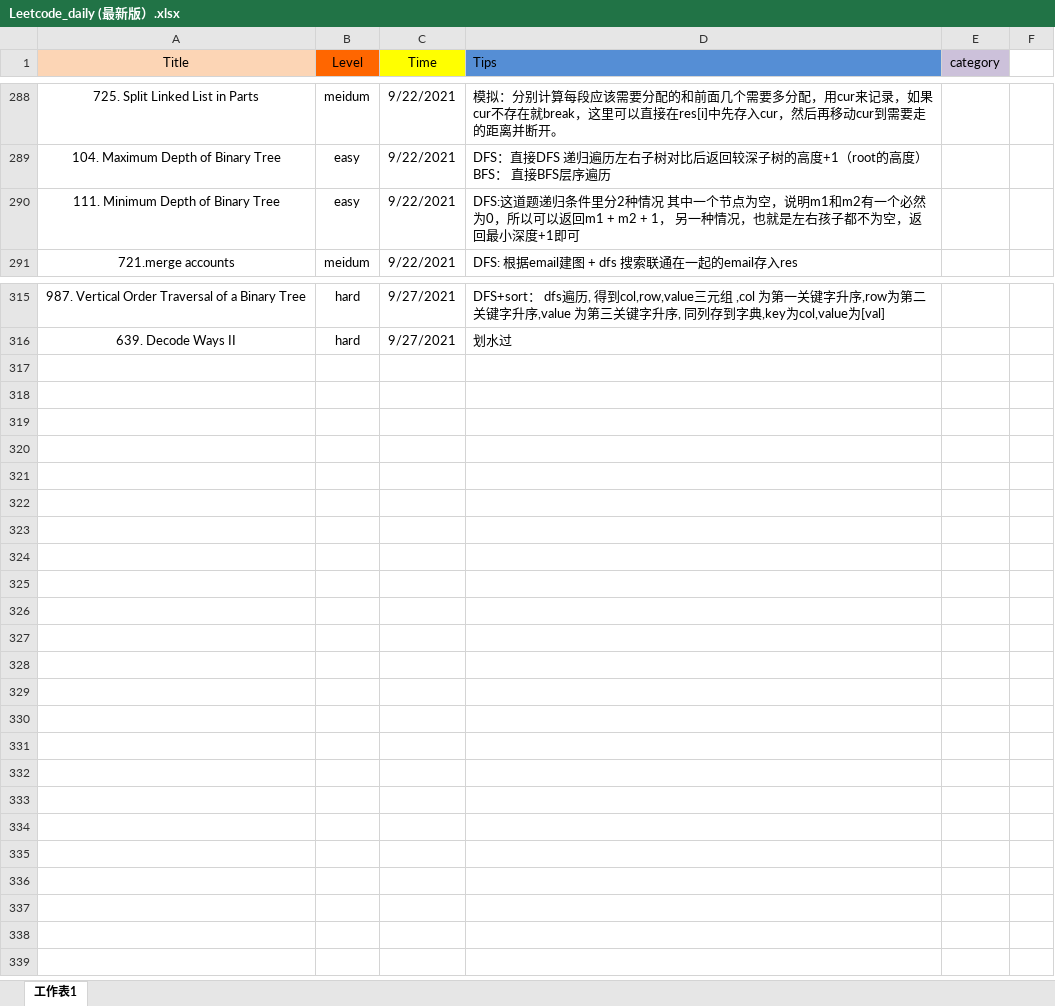
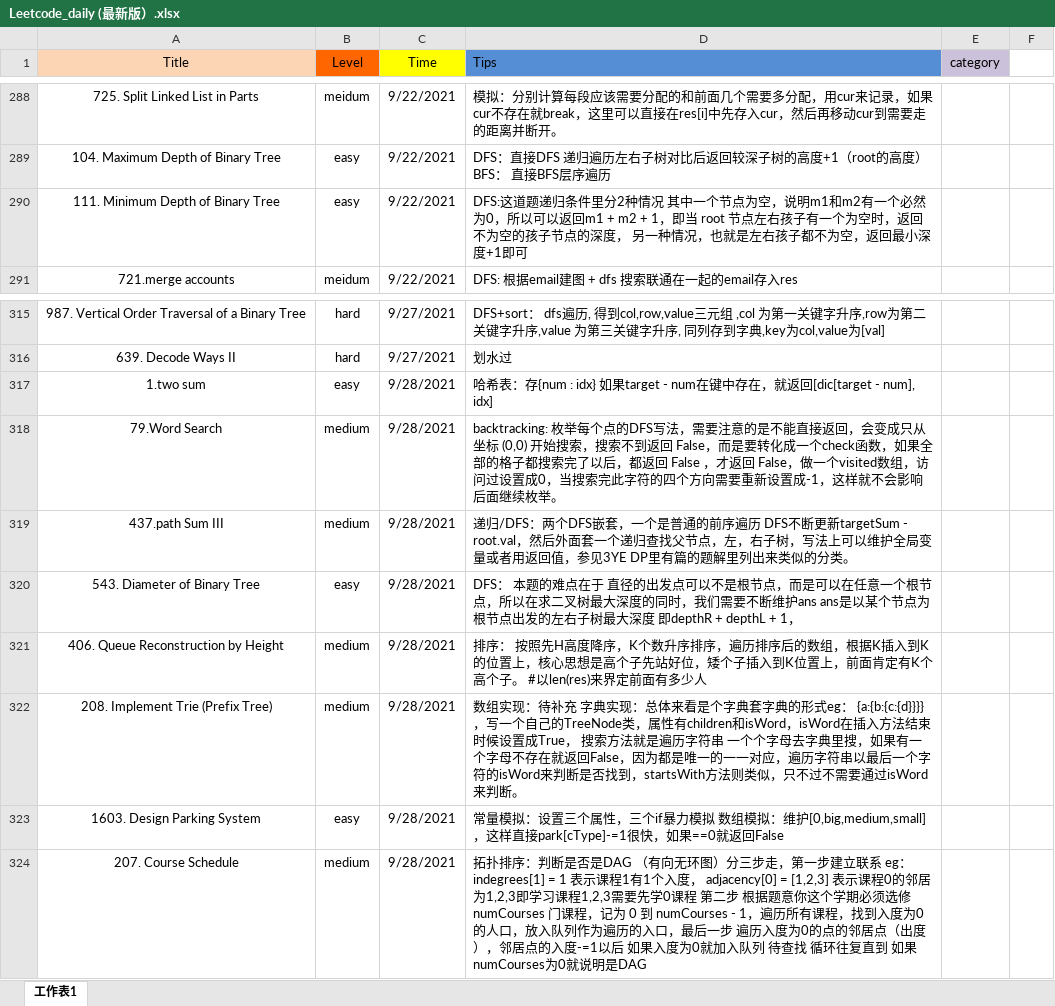
Before and after one commit to user1689/91_leetcode_memo, an Excel workbook: daily/Leetcode_daily (最新版）.xlsx, sheet 工作表1, drawn as a sheet; only a part is shown, gaps mark what is left out; values as stored, in another font and other column widths than the file's, no borders; the diff names each change by its address in the sheet, - before the commit and + after, or states it on an @@ line.

Commit message:
Add files via upload

```diff
--- a/daily/Leetcode_daily (最新版）.xlsx (sheet 工作表1)
+++ b/daily/Leetcode_daily (最新版）.xlsx (sheet 工作表1)
-D290 (Tips): …m2 + 1， 另一种…
+D290 (Tips): …m2 + 1，即当 root 节点左右孩子有一个为空时，返回不为空的孩子节点的深度， 另一种…
+row 317: 1.two sum | easy | 9/28/2021 | 哈希表：存{num : idx} 如果target - num在键中存在，就返回[dic[target - num], idx]
+row 318: 79.Word Search | medium | 9/28/2021 | backtracking: 枚举每个点的DFS写法，需要注意的是不能直接返回，会变成只从坐标 (0,0) 开始搜索，搜索不到返回 False，而是要转化成一个check函数，如果全部的格子都搜索完了以后，都返回 False ，才返回 False，做一个visited数组，访问过设置成0，当搜索完此字符的四个方向需要重新设置成-1，这样就不会影响后面继续枚举。
+row 319: 437.path Sum III | medium | 9/28/2021 | 递归/DFS：两个DFS嵌套，一个是普通的前序遍历 DFS不断更新targetSum - root.val，然后外面套一个递归查找父节点，左，右子树，写法上可以维护全局变量或者用返回值，参见3YE DP里有篇的题解里列出来类似的分类。
+row 320: 543. Diameter of Binary Tree | easy | 9/28/2021 | DFS： 本题的难点在于 直径的出发点可以不是根节点，而是可以在任意一个根节点，所以在求二叉树最大深度的同时，我们需要不断维护ans ans是以某个节点为根节点出发的左右子树最大深度 即depthR + depthL + 1，
+row 321: 406. Queue Reconstruction by Height | medium | 9/28/2021 | 排序： 按照先H高度降序，K个数升序排序，遍历排序后的数组，根据K插入到K的位置上，核心思想是高个子先站好位，矮个子插入到K位置上，前面肯定有K个高个子。 #以len(res)来界定前面有多少人
+row 322: 208. Implement Trie (Prefix Tree) | medium | 9/28/2021 | 数组实现：待补充 字典实现：总体来看是个字典套字典的形式eg： {a:{b:{c:{d}}}}，写一个自己的TreeNode类，属性有children和isWord，isWord在插入方法结束时候设置成True， 搜索方法就是遍历字符串 一个个字母去字典里搜，如果有一个字母不存在就返回False，因为都是唯一的一一对应，遍历字符串以最后一个字符的isWord来判断是否找到，startsWith方法则类似，只不过不需要通过isWord来判断。
+row 323: 1603. Design Parking System | easy | 9/28/2021 | 常量模拟：设置三个属性，三个if暴力模拟 数组模拟：维护[0,big,medium,small]，这样直接park[cType]-=1很快，如果==0就返回False
+row 324: 207. Course Schedule | medium | 9/28/2021 | 拓扑排序：判断是否是DAG （有向无环图）分三步走，第一步建立联系 eg：indegrees[1] = 1 表示课程1有1个入度， adjacency[0] = [1,2,3] 表示课程0的邻居为1,2,3即学习课程1,2,3需要先学0课程 第二步 根据题意你这个学期必须选修 numCourses 门课程，记为 0 到 numCourses - 1，遍历所有课程，找到入度为0的人口，放入队列作为遍历的入口，最后一步 遍历入度为0的点的邻居点（出度），邻居点的入度-=1以后 如果入度为0就加入队列 待查找 循环往复直到 如果numCourses为0就说明是DAG
```
